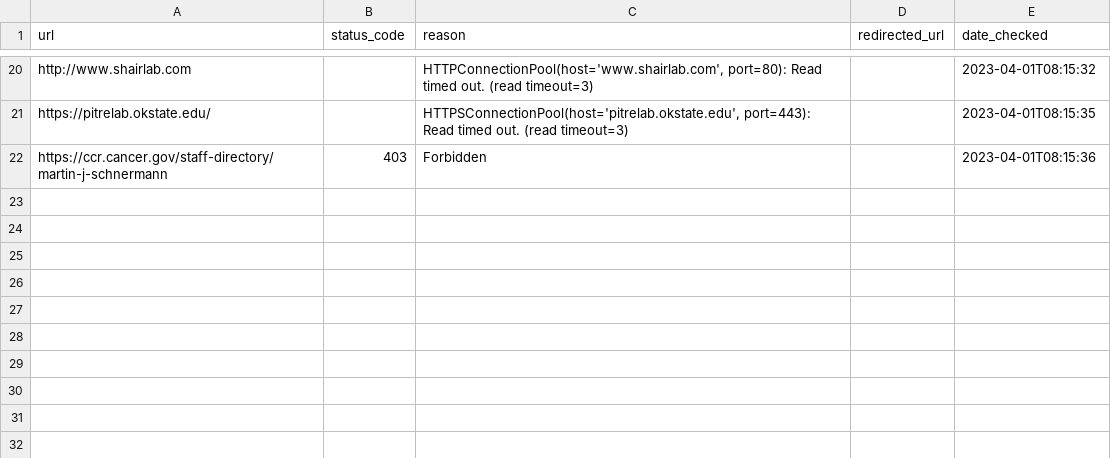
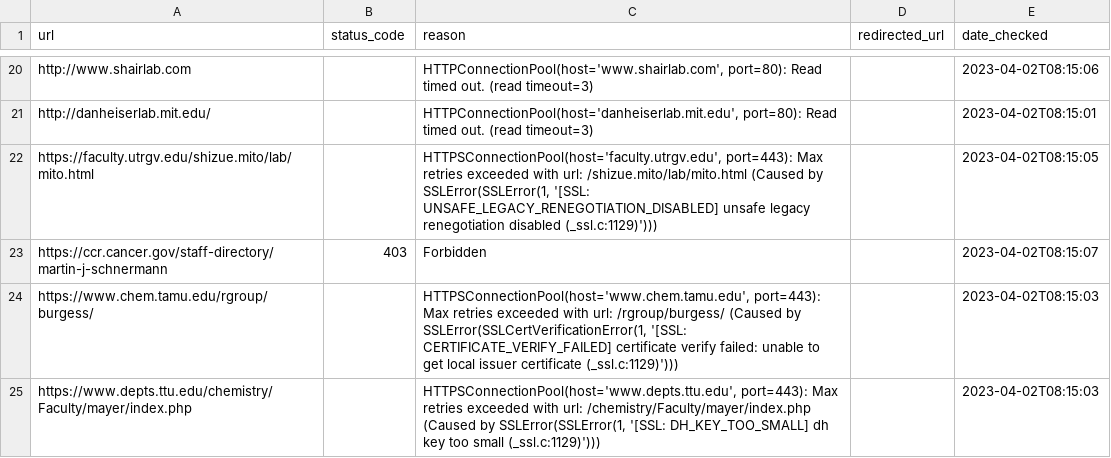
Before and after one commit to khoivan88/organiclinks-v2, a CSV file: data/link_check_report.csv, drawn as a sheet; only a part is shown, gaps mark what is left out; addresses are those after the commit; the diff covers the shown part only; the diff names each change by its address in the sheet, - before the commit and + after, or states it on an @@ line.

```diff
--- a/data/link_check_report.csv
+++ b/data/link_check_report.csv
-E20 (date_checked): 2023-04-01T08:15:32
+E20 (date_checked): 2023-04-02T08:15:06
-A21 (url): https://pitrelab.okstate.edu/
+A21 (url): http://danheiserlab.mit.edu/
-C21 (reason): HTTPSConnectionPool(host='pitrelab.okstate.edu', port=443): Read timed…
+C21 (reason): HTTPConnectionPool(host='danheiserlab.mit.edu', port=80): Read timed…
-E21 (date_checked): 2023-04-01T08:15:35
+E21 (date_checked): 2023-04-02T08:15:01
+row 22: https://faculty.utrgv.edu/shizue.mito/lab/mito.html |  | HTTPSConnectionPool(host='faculty.utrgv.edu', port=443): Max retries exceeded with url: /shizue.mito/lab/mito.html (Caused by SSLError(SSLError(1, '[SSL: UNSAFE_LEGACY_RENEGOTIATION_DISABLED] unsafe legacy renegotiation disabled (_ssl.c:1129)'))) |  | 2023-04-02T08:15:05
-E23 (date_checked): 2023-04-01T08:15:36
+E23 (date_checked): 2023-04-02T08:15:07
+row 24: https://www.chem.tamu.edu/rgroup/burgess/ |  | HTTPSConnectionPool(host='www.chem.tamu.edu', port=443): Max retries exceeded with url: /rgroup/burgess/ (Caused by SSLError(SSLCertVerificationError(1, '[SSL: CERTIFICATE_VERIFY_FAILED] certificate verify failed: unable to get local issuer certificate (_ssl.c:1129)'))) |  | 2023-04-02T08:15:03
+row 25: https://www.depts.ttu.edu/chemistry/Faculty/mayer/index.php |  | HTTPSConnectionPool(host='www.depts.ttu.edu', port=443): Max retries exceeded with url: /chemistry/Faculty/mayer/index.php (Caused by SSLError(SSLError(1, '[SSL: DH_KEY_TOO_SMALL] dh key too small (_ssl.c:1129)'))) |  | 2023-04-02T08:15:03
```
Also changed, not shown: 14 added rows, 14 removed rows and 4 edited cells elsewhere in this file.
